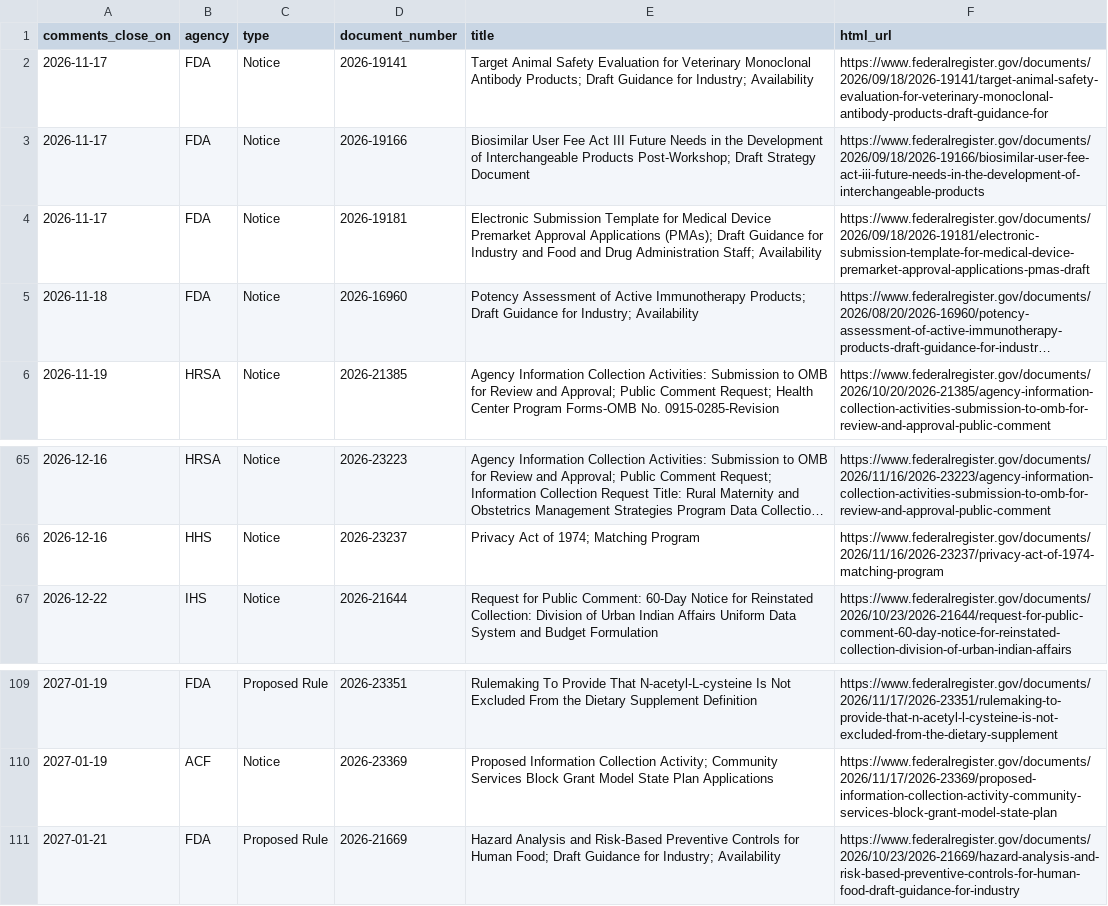
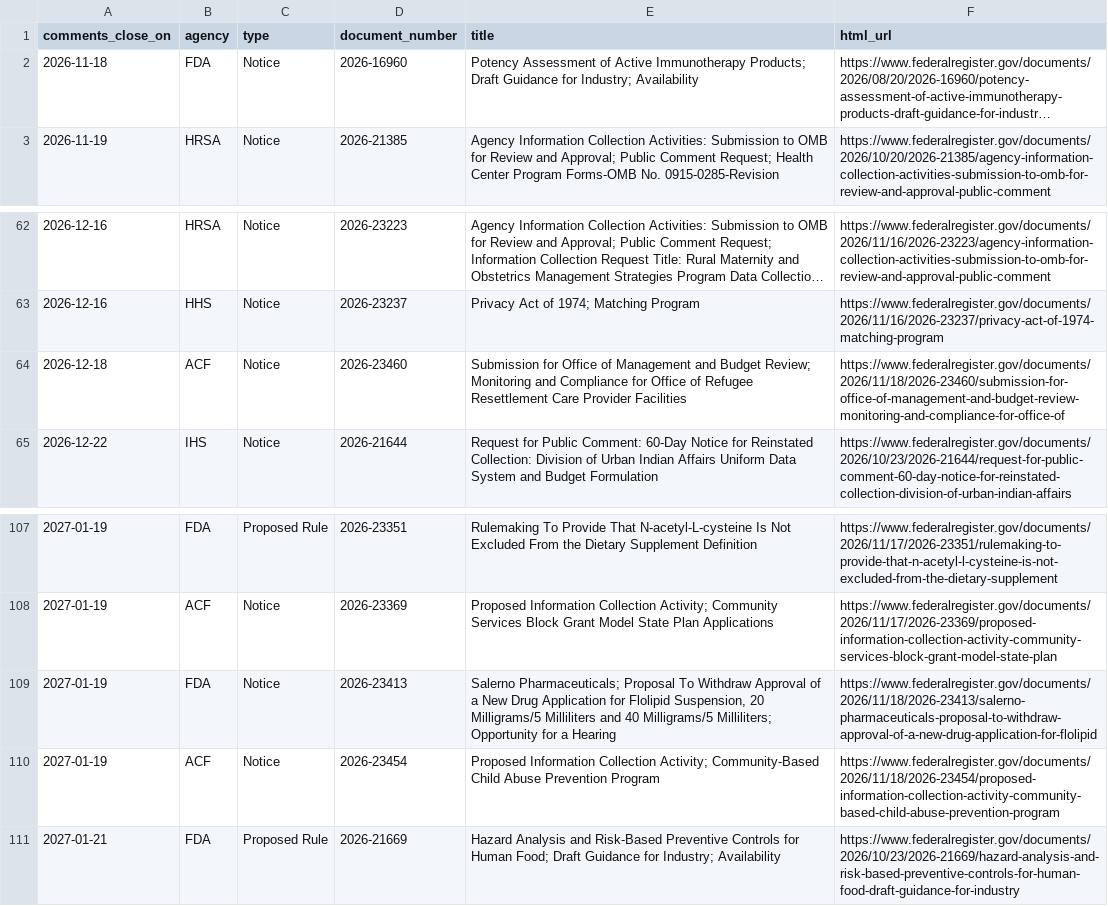
Before and after one commit to grokbotops/fr-deadline-board, a CSV file: deadlines.csv, drawn as a sheet; only a part is shown, gaps mark what is left out; long unchanged cells end in …; removed rows and columns are numbered as before the commit, all else as after; the diff names each change by its address in the sheet, - before the commit and + after, or states it on an @@ line.

Commit message:
Wed CLOSE DAY board refresh 2026-11-18 (1 close, archive 657)

```diff
--- a/deadlines.csv
+++ b/deadlines.csv
-row 2: 2026-11-17 | FDA | Notice | 2026-19141 | Target Animal Safety Evaluation for Veterinary Monoclonal Antibody Products; Draft Guidance for Industry; Availability | https://www.federalregister.gov/documents/2026/09/18/2026-19141/target-animal-safety-evaluation-for-veterinary-monoclonal-antibody-products-draft-guidance-for
-row 3: 2026-11-17 | FDA | Notice | 2026-19166 | Biosimilar User Fee Act III Future Needs in the Development of Interchangeable Products Post-Workshop; Draft Strategy Document | https://www.federalregister.gov/documents/2026/09/18/2026-19166/biosimilar-user-fee-act-iii-future-needs-in-the-development-of-interchangeable-products
-row 4: 2026-11-17 | FDA | Notice | 2026-19181 | Electronic Submission Template for Medical Device Premarket Approval Applications (PMAs); Draft Guidance for Industry and Food and Drug Administration Staff; Availability | https://www.federalregister.gov/documents/2026/09/18/2026-19181/electronic-submission-template-for-medical-device-premarket-approval-applications-pmas-draft
+row 64: 2026-12-18 | ACF | Notice | 2026-23460 | Submission for Office of Management and Budget Review; Monitoring and Compliance for Office of Refugee Resettlement Care Provider Facilities | https://www.federalregister.gov/documents/2026/11/18/2026-23460/submission-for-office-of-management-and-budget-review-monitoring-and-compliance-for-office-of
+row 109: 2027-01-19 | FDA | Notice | 2026-23413 | Salerno Pharmaceuticals; Proposal To Withdraw Approval of a New Drug Application for Flolipid Suspension, 20 Milligrams/5 Milliliters and 40 Milligrams/5 Milliliters; Opportunity for a Hearing | https://www.federalregister.gov/documents/2026/11/18/2026-23413/salerno-pharmaceuticals-proposal-to-withdraw-approval-of-a-new-drug-application-for-flolipid
+row 110: 2027-01-19 | ACF | Notice | 2026-23454 | Proposed Information Collection Activity; Community-Based Child Abuse Prevention Program | https://www.federalregister.gov/documents/2026/11/18/2026-23454/proposed-information-collection-activity-community-based-child-abuse-prevention-program
```
Also changed, not shown: 8 other files.
